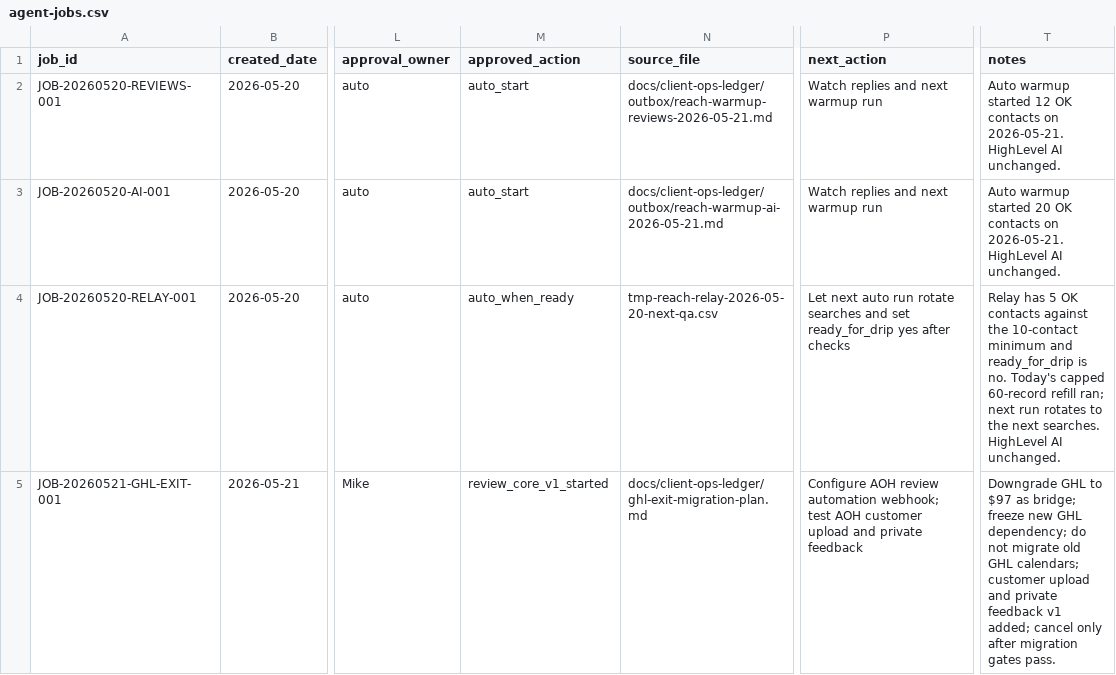
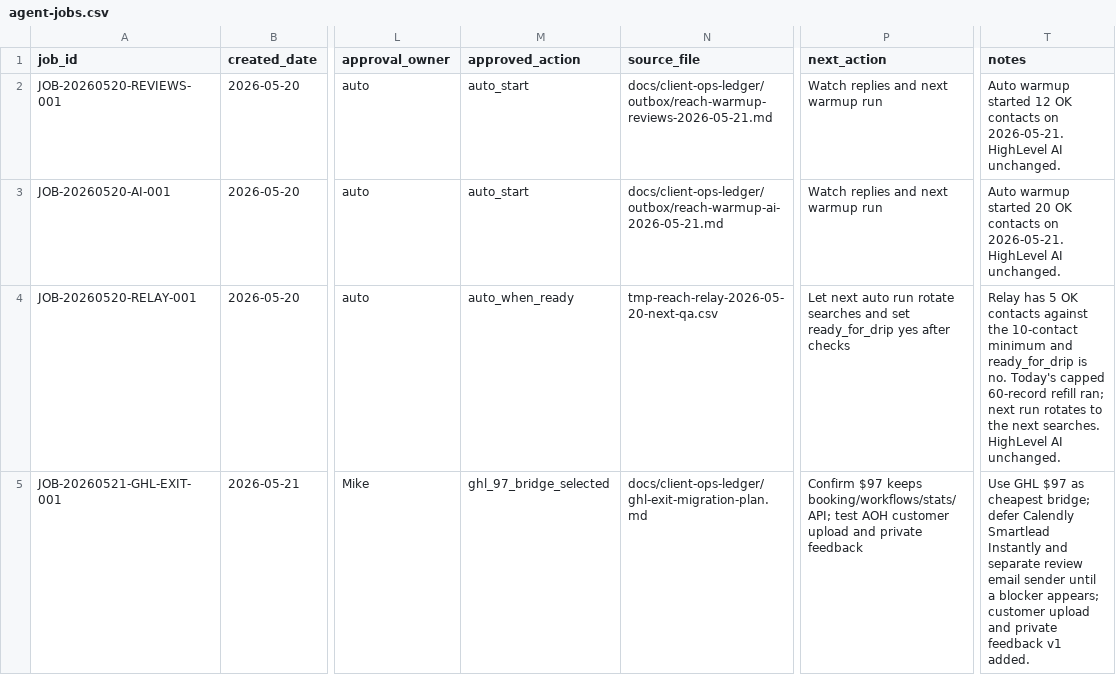
Before and after one commit to getmefound/gmf-website-archive, a CSV file: docs/client-ops-ledger/agent-jobs.csv, drawn as a sheet; only a part is shown, gaps mark what is left out; the diff names each change by its address in the sheet, - before the commit and + after, or states it on an @@ line.

Commit message:
Use GHL 97 bridge before extra tools

```diff
--- a/docs/client-ops-ledger/agent-jobs.csv
+++ b/docs/client-ops-ledger/agent-jobs.csv
-M5 (approved_action): review_core_v1_started
+M5 (approved_action): ghl_97_bridge_selected
-P5 (next_action): Configure AOH review automation webhook; test AOH…
+P5 (next_action): Confirm $97 keeps booking/workflows/stats/API; test AOH…
-T5 (notes): Downgrade GHL to $97 as bridge; freeze new GHL dependency; do not migrate old GHL calendars; customer upload and private feedback v1 added; cancel only after migration gates pass.
+T5 (notes): Use GHL $97 as cheapest bridge; defer Calendly Smartlead Instantly and separate review email sender until a blocker appears; customer upload and private feedback v1 added.
```
Also changed, not shown: 3 other files.
